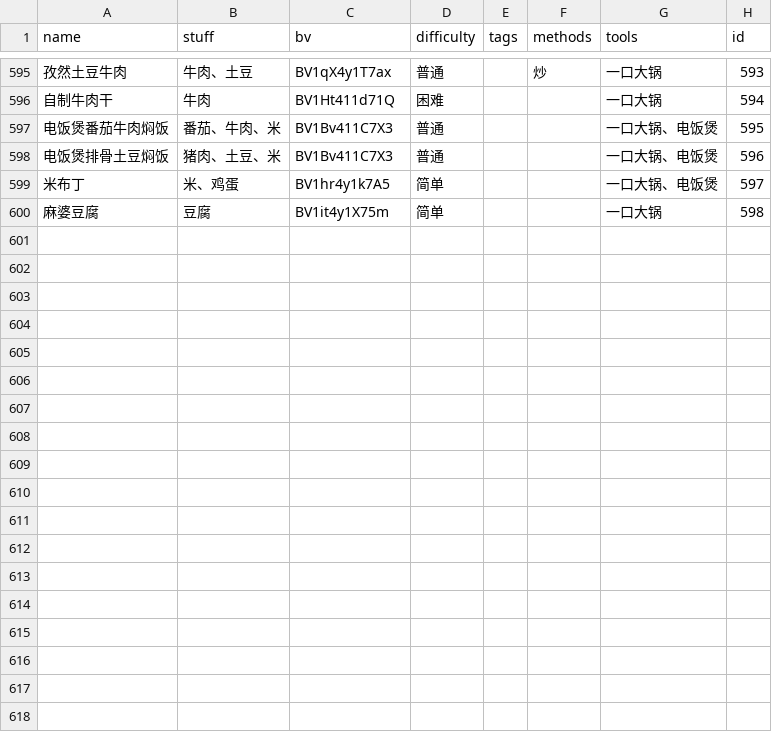
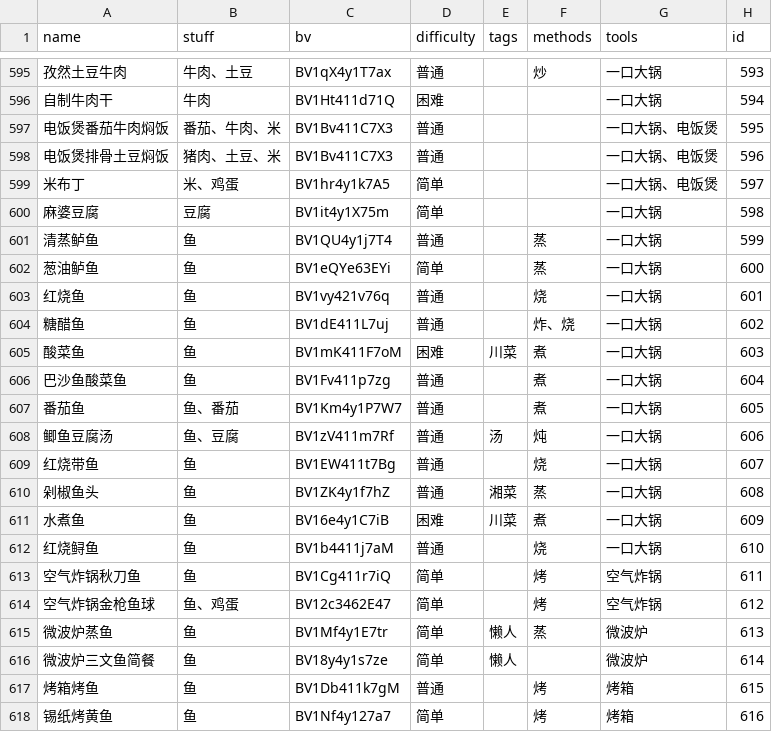
Before and after one commit to YunYouJun/cook, a CSV file: app/data/recipe.csv, drawn as a sheet; only a part is shown, gaps mark what is left out; the diff names each change by its address in the sheet, - before the commit and + after, or states it on an @@ line.

```diff
--- a/app/data/recipe.csv
+++ b/app/data/recipe.csv
+row 601: 清蒸鲈鱼 | 鱼 | BV1QU4y1j7T4 | 普通 |  | 蒸 | 一口大锅 | 599
+row 602: 葱油鲈鱼 | 鱼 | BV1eQYe63EYi | 简单 |  | 蒸 | 一口大锅 | 600
+row 603: 红烧鱼 | 鱼 | BV1vy421v76q | 普通 |  | 烧 | 一口大锅 | 601
+row 604: 糖醋鱼 | 鱼 | BV1dE411L7uj | 普通 |  | 炸、烧 | 一口大锅 | 602
+row 605: 酸菜鱼 | 鱼 | BV1mK411F7oM | 困难 | 川菜 | 煮 | 一口大锅 | 603
+row 606: 巴沙鱼酸菜鱼 | 鱼 | BV1Fv411p7zg | 普通 |  | 煮 | 一口大锅 | 604
+row 607: 番茄鱼 | 鱼、番茄 | BV1Km4y1P7W7 | 普通 |  | 煮 | 一口大锅 | 605
+row 608: 鲫鱼豆腐汤 | 鱼、豆腐 | BV1zV411m7Rf | 普通 | 汤 | 炖 | 一口大锅 | 606
+row 609: 红烧带鱼 | 鱼 | BV1EW411t7Bg | 普通 |  | 烧 | 一口大锅 | 607
+row 610: 剁椒鱼头 | 鱼 | BV1ZK4y1f7hZ | 普通 | 湘菜 | 蒸 | 一口大锅 | 608
+row 611: 水煮鱼 | 鱼 | BV16e4y1C7iB | 困难 | 川菜 | 煮 | 一口大锅 | 609
+row 612: 红烧鲟鱼 | 鱼 | BV1b4411j7aM | 普通 |  | 烧 | 一口大锅 | 610
+row 613: 空气炸锅秋刀鱼 | 鱼 | BV1Cg411r7iQ | 简单 |  | 烤 | 空气炸锅 | 611
+row 614: 空气炸锅金枪鱼球 | 鱼、鸡蛋 | BV12c3462E47 | 简单 |  | 烤 | 空气炸锅 | 612
+row 615: 微波炉蒸鱼 | 鱼 | BV1Mf4y1E7tr | 简单 | 懒人 | 蒸 | 微波炉 | 613
+row 616: 微波炉三文鱼简餐 | 鱼 | BV18y4y1s7ze | 简单 | 懒人 |  | 微波炉 | 614
+row 617: 烤箱烤鱼 | 鱼 | BV1Db411k7gM | 普通 |  | 烤 | 烤箱 | 615
+row 618: 锡纸烤黄鱼 | 鱼 | BV1Nf4y127a7 | 简单 |  | 烤 | 烤箱 | 616
```
Also changed, not shown: 9 other files.
